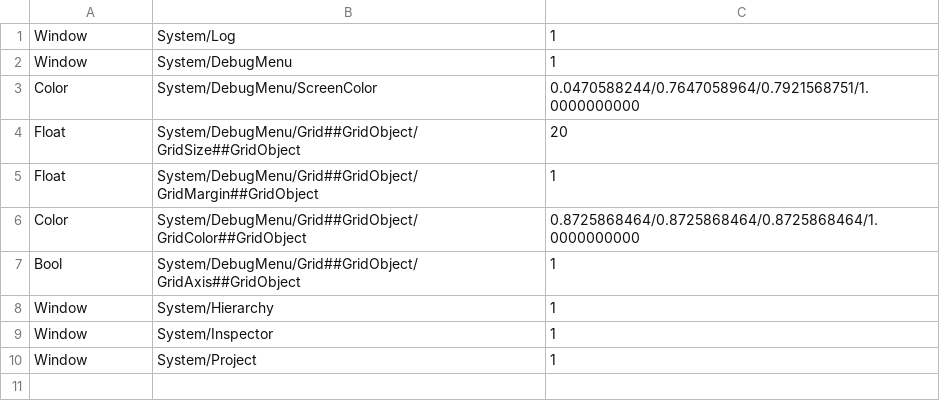
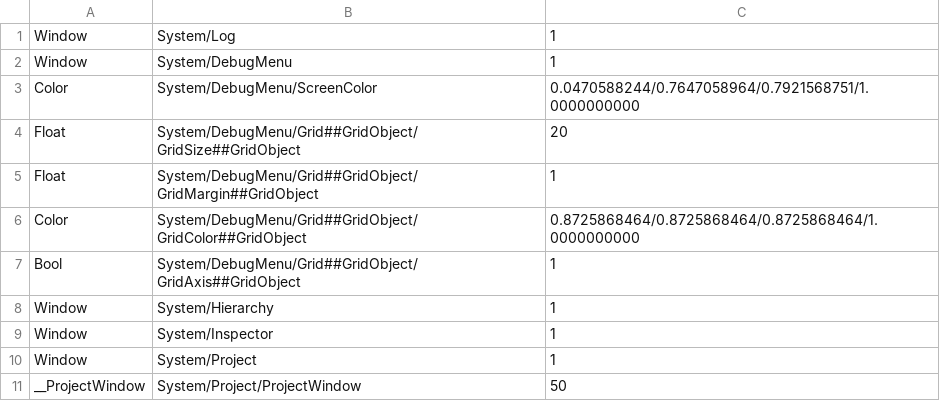
Before and after one commit to ryuu3160/DirectX11_Base, a CSV file: DirectX11_Base/Engine/Assets/DebugResource/DebugManagerData.csv, drawn as a sheet; the diff names each change by its address in the sheet, - before the commit and + after, or states it on an @@ line.

```diff
--- a/DirectX11_Base/Engine/Assets/DebugResource/DebugManagerData.csv
+++ b/DirectX11_Base/Engine/Assets/DebugResource/DebugManagerData.csv
+row 11: __ProjectWindow | System/Project/ProjectWindow | 50
```
Also changed, not shown: 8 other files.
